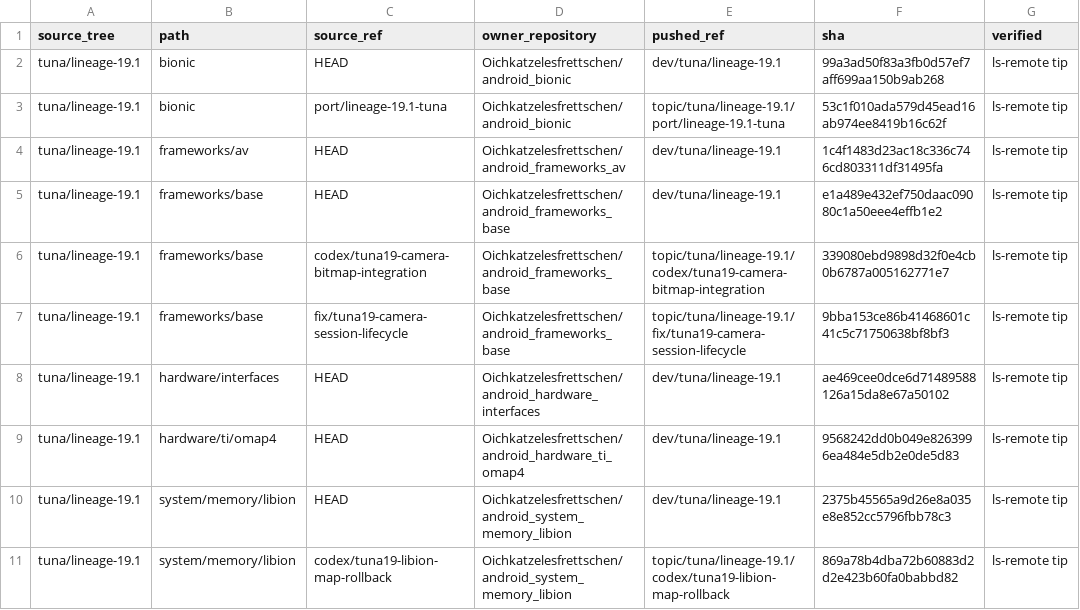
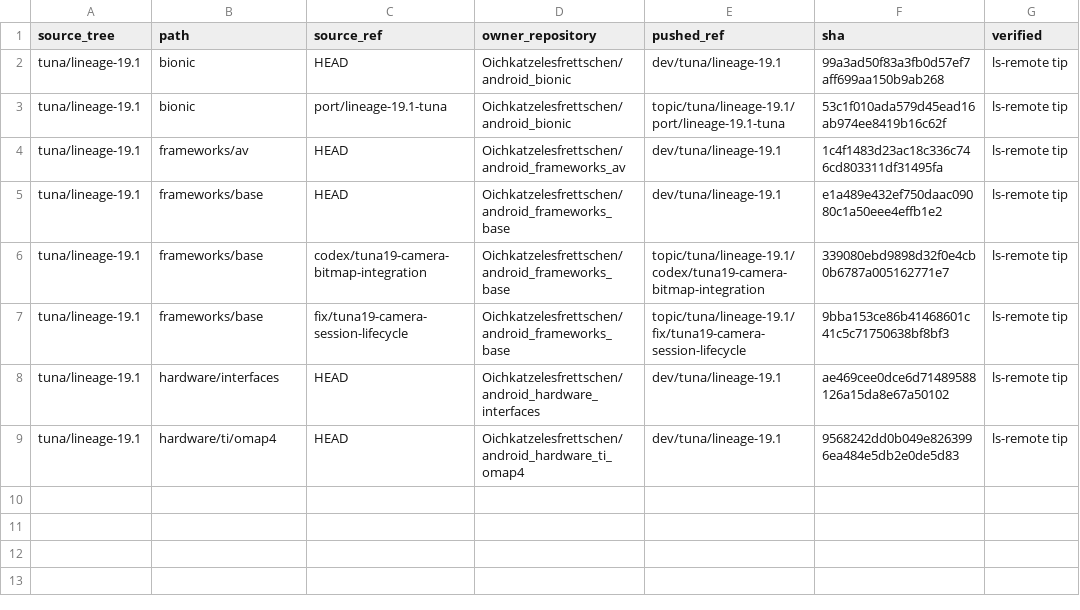
Before and after one commit to Oichkatzelesfrettschen/android-tree-ledger, a TSV file: devices/tuna/lineage-19.1/repos.tsv, drawn as a sheet.

```diff
--- a/devices/tuna/lineage-19.1/repos.tsv
+++ b/devices/tuna/lineage-19.1/repos.tsv
@@ -9,3 +9 @@ tuna/lineage-19.1	hardware/interfaces	HEAD	Oichkatzelesfrettschen/android_hardwa
 tuna/lineage-19.1	hardware/ti/omap4	HEAD	Oichkatzelesfrettschen/android_hardware_ti_omap4	dev/tuna/lineage-19.1	9568242dd0b049e8263996ea484e5db2e0de5d83	ls-remote tip
-tuna/lineage-19.1	system/memory/libion	HEAD	Oichkatzelesfrettschen/android_system_memory_libion	dev/tuna/lineage-19.1	2375b45565a9d26e8a035e8e852cc5796fbb78c3	ls-remote tip
-tuna/lineage-19.1	system/memory/libion	codex/tuna19-libion-map-rollback	Oichkatzelesfrettschen/android_system_memory_libion	topic/tuna/lineage-19.1/codex/tuna19-libion-map-rollback	869a78b4dba72b60883d2d2e423b60fa0babbd82	ls-remote tip
```
Also changed, not shown: devices/tuna/lineage-18.1/repos.tsv, matrix.tsv, 6 other files.
